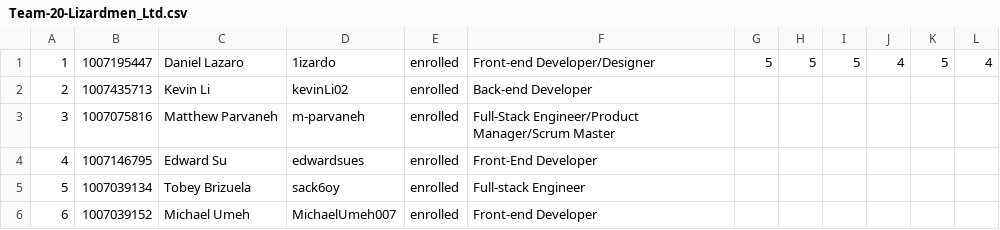
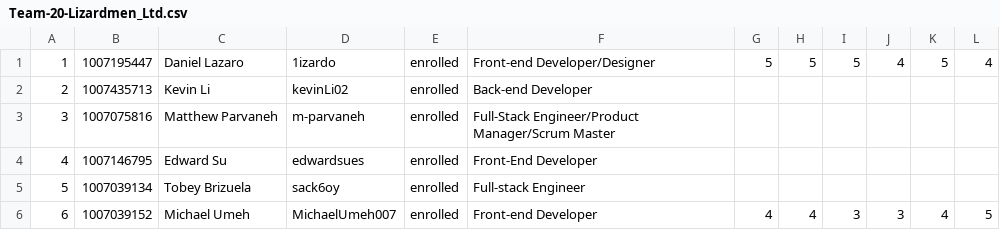
Before and after one commit to csc301-fall-2022/bestbefed, a CSV file: Team-20-Lizardmen_Ltd.csv, drawn as a sheet.

Commit message:
Michael's contributions

```diff
--- a/Team-20-Lizardmen_Ltd.csv
+++ b/Team-20-Lizardmen_Ltd.csv
@@ -5,2 +5,2 @@
 5,1007039134,Tobey Brizuela,sack6oy,enrolled,Full-stack Engineer,,,,,,
-6,1007039152,Michael Umeh,MichaelUmeh007,enrolled,Front-end Developer,,,,,,
+6,1007039152,Michael Umeh,MichaelUmeh007,enrolled,Front-end Developer,4,4,3,3,4,5
```
